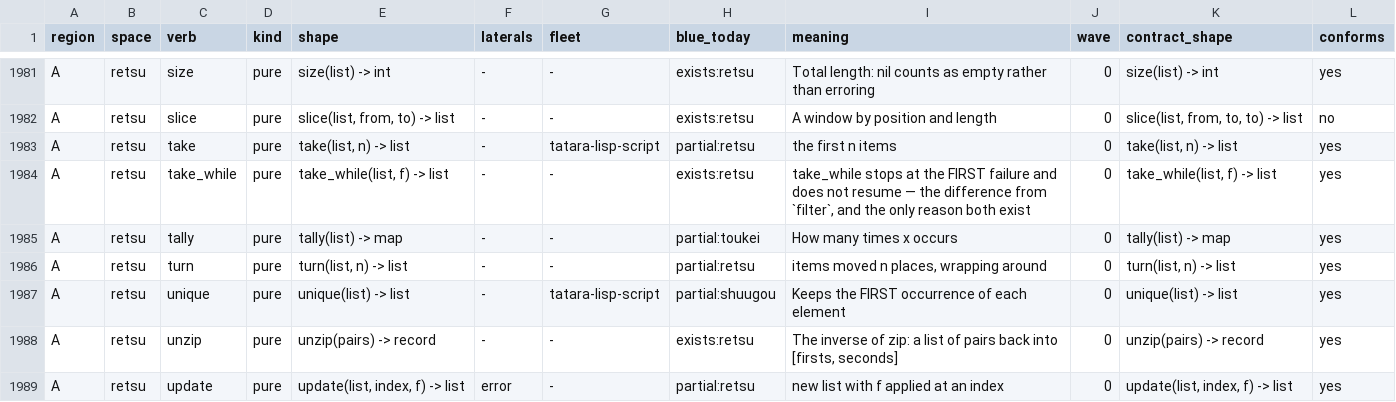
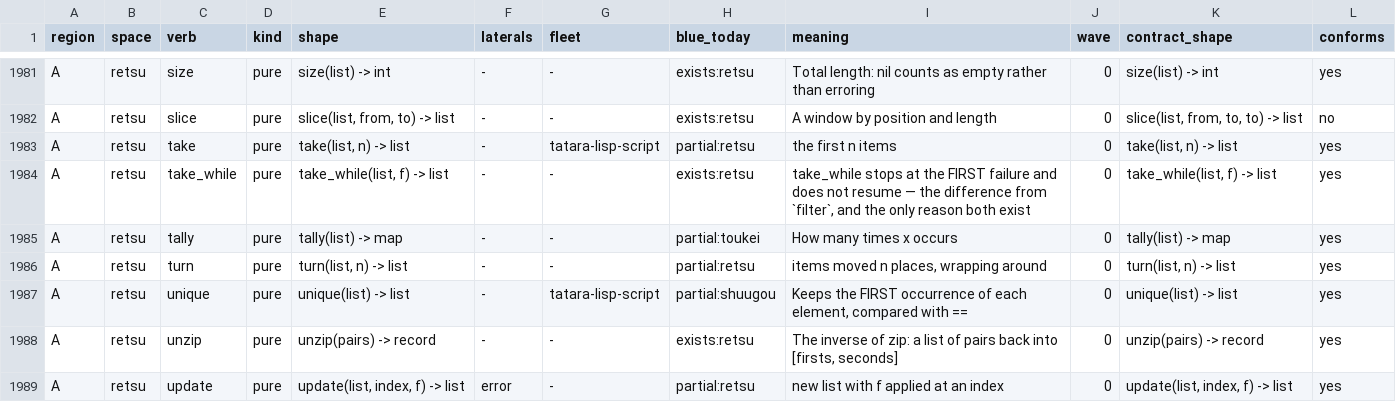
Before and after one commit to pleme-io/blue, a TSV file: docs/verbs/merged/verbs.tsv, drawn as a sheet; only a part is shown, gaps mark what is left out.

Commit message:
stdlib: distinct and frequencies are native and linear with tatara's meaning; shuugou::unique is distinct and mokuroku::name_collisions groups once. wordfreq over 4.7 MB 98 s -> 0.10 s, regen 75 s -> 6.8 s CPU

```diff
--- a/docs/verbs/merged/verbs.tsv
+++ b/docs/verbs/merged/verbs.tsv
@@ -1986,3 +1986,3 @@ A	retsu	tally	pure	tally(list) -> map	-	-	partial:toukei	How many times x occurs
 A	retsu	turn	pure	turn(list, n) -> list	-	-	partial:retsu	items moved n places, wrapping around	0	turn(list, n) -> list	yes
-A	retsu	unique	pure	unique(list) -> list	-	tatara-lisp-script	partial:shuugou	Keeps the FIRST occurrence of each element	0	unique(list) -> list	yes
+A	retsu	unique	pure	unique(list) -> list	-	tatara-lisp-script	partial:shuugou	Keeps the FIRST occurrence of each element, compared with ==	0	unique(list) -> list	yes
 A	retsu	unzip	pure	unzip(pairs) -> record	-	-	exists:retsu	The inverse of zip: a list of pairs back into [firsts, seconds]	0	unzip(pairs) -> record	yes
```
Also changed, not shown: 5 other files.
